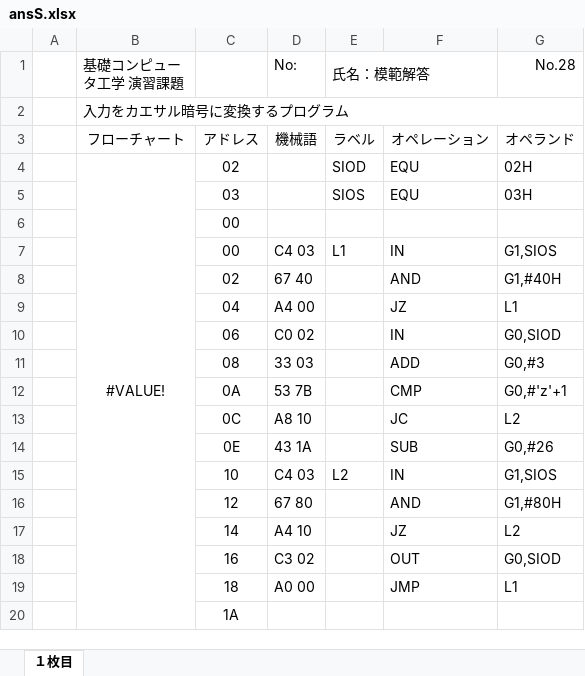
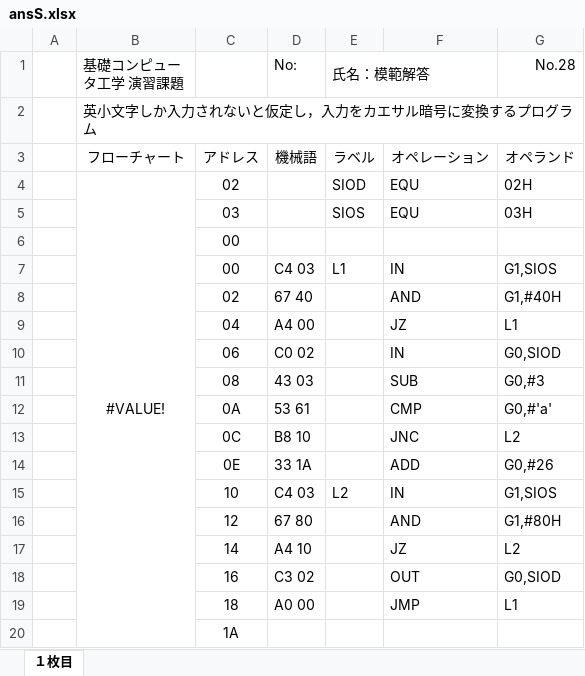
Before and after one commit to tctsigemura/TecExercise, an Excel workbook: 28_暗号化/ansS.xlsx, sheet １枚目, drawn as a sheet; values as stored, in another font and other column widths than the file's, no borders; charts and pictures not drawn; the diff names each change by its address in the sheet, - before the commit and + after, or states it on an @@ line.

```diff
--- a/28_暗号化/ansS.xlsx (sheet １枚目)
+++ b/28_暗号化/ansS.xlsx (sheet １枚目)
-B2 (基礎コンピュータ工学 演習課題): 入力をカエサル暗号に変換するプログラム
+B2 (基礎コンピュータ工学 演習課題): 英小文字しか入力されないと仮定し，入力をカエサル暗号に変換するプログラム
-D11 (No:): 33 03
+D11 (No:): 43 03
-F11: ADD
+F11: SUB
-D12 (No:): 53 7B
+D12 (No:): 53 61
-G12 (No.28): G0,#'z'+1
+G12 (No.28): G0,#'a'
-D13 (No:): A8 10
+D13 (No:): B8 10
-F13: JC
+F13: JNC
-D14 (No:): 43 1A
+D14 (No:): 33 1A
-F14: SUB
+F14: ADD
```
Also changed, not shown: charts or pictures, 28_暗号化/kadaiS.xlsx, 7 other files.
